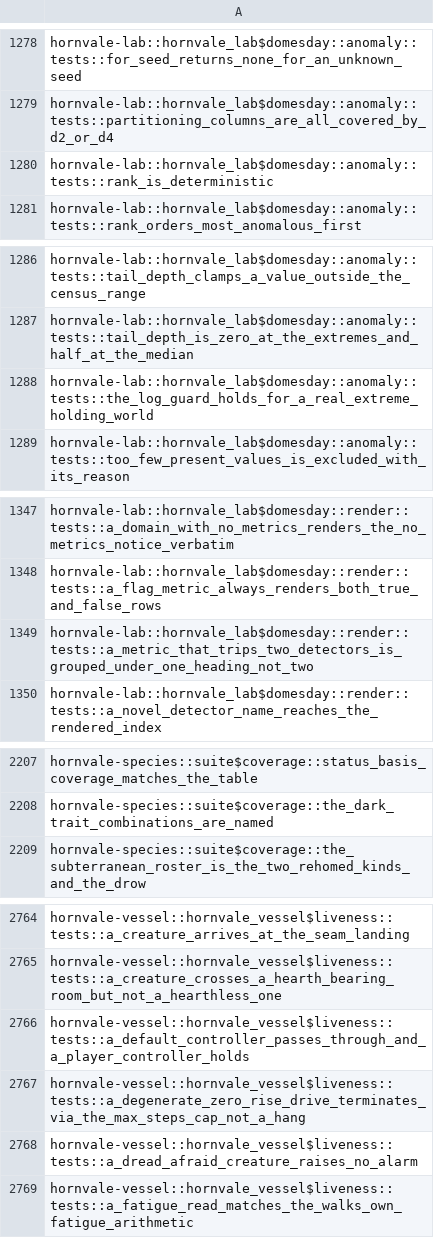
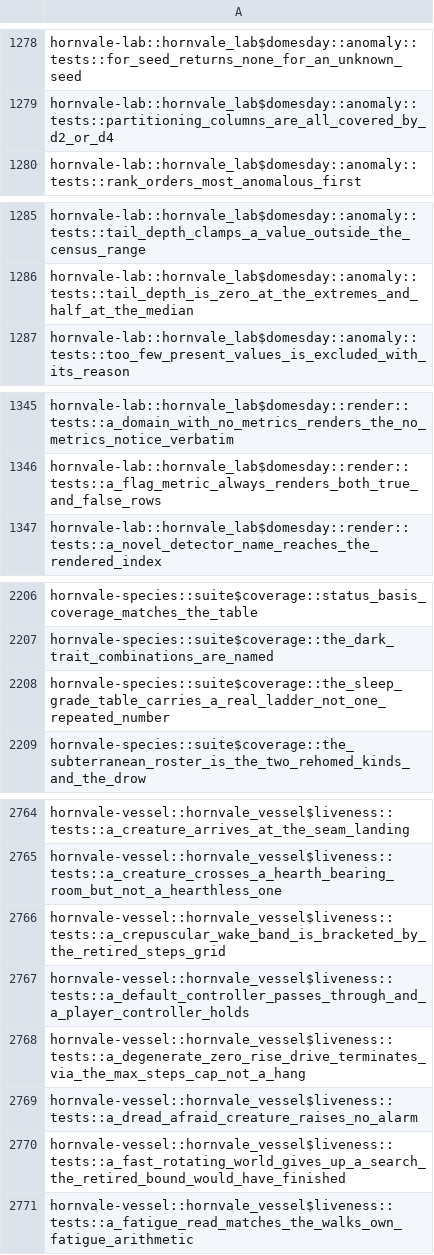
Before and after one commit to hornvale/hornvale, a TSV file: docs/timings/subfloor-roster.tsv, drawn as a sheet; only a part is shown, gaps mark what is left out; the diff covers the shown part only.

```diff
--- a/docs/timings/subfloor-roster.tsv
+++ b/docs/timings/subfloor-roster.tsv
@@ -1279,3 +1279,2 @@ hornvale-lab::hornvale_lab$domesday::anomaly::tests::for_seed_returns_none_for_a
 hornvale-lab::hornvale_lab$domesday::anomaly::tests::partitioning_columns_are_all_covered_by_d2_or_d4
-hornvale-lab::hornvale_lab$domesday::anomaly::tests::rank_is_deterministic
 hornvale-lab::hornvale_lab$domesday::anomaly::tests::rank_orders_most_anomalous_first
@@ -1287,3 +1286,2 @@ hornvale-lab::hornvale_lab$domesday::anomaly::tests::tail_depth_clamps_a_value_o
 hornvale-lab::hornvale_lab$domesday::anomaly::tests::tail_depth_is_zero_at_the_extremes_and_half_at_the_median
-hornvale-lab::hornvale_lab$domesday::anomaly::tests::the_log_guard_holds_for_a_real_extreme_holding_world
 hornvale-lab::hornvale_lab$domesday::anomaly::tests::too_few_present_values_is_excluded_with_its_reason
@@ -1348,3 +1346,2 @@ hornvale-lab::hornvale_lab$domesday::render::tests::a_domain_with_no_metrics_ren
 hornvale-lab::hornvale_lab$domesday::render::tests::a_flag_metric_always_renders_both_true_and_false_rows
-hornvale-lab::hornvale_lab$domesday::render::tests::a_metric_that_trips_two_detectors_is_grouped_under_one_heading_not_two
 hornvale-lab::hornvale_lab$domesday::render::tests::a_novel_detector_name_reaches_the_rendered_index
@@ -2208,2 +2207,3 @@ hornvale-species::suite$coverage::status_basis_coverage_matches_the_table
 hornvale-species::suite$coverage::the_dark_trait_combinations_are_named
+hornvale-species::suite$coverage::the_sleep_grade_table_carries_a_real_ladder_not_one_repeated_number
 hornvale-species::suite$coverage::the_subterranean_roster_is_the_two_rehomed_kinds_and_the_drow
@@ -2765,2 +2765,3 @@ hornvale-vessel::hornvale_vessel$liveness::tests::a_creature_arrives_at_the_seam
 hornvale-vessel::hornvale_vessel$liveness::tests::a_creature_crosses_a_hearth_bearing_room_but_not_a_hearthless_one
+hornvale-vessel::hornvale_vessel$liveness::tests::a_crepuscular_wake_band_is_bracketed_by_the_retired_steps_grid
 hornvale-vessel::hornvale_vessel$liveness::tests::a_default_controller_passes_through_and_a_player_controller_holds
@@ -2768,2 +2769,3 @@ hornvale-vessel::hornvale_vessel$liveness::tests::a_degenerate_zero_rise_drive_t
 hornvale-vessel::hornvale_vessel$liveness::tests::a_dread_afraid_creature_raises_no_alarm
+hornvale-vessel::hornvale_vessel$liveness::tests::a_fast_rotating_world_gives_up_a_search_the_retired_bound_would_have_finished
 hornvale-vessel::hornvale_vessel$liveness::tests::a_fatigue_read_matches_the_walks_own_fatigue_arithmetic
```
Also changed, not shown: 12 added rows and 1 removed row elsewhere in this file, docs/timings/test-baseline-lefford.tsv, 1 other file.
